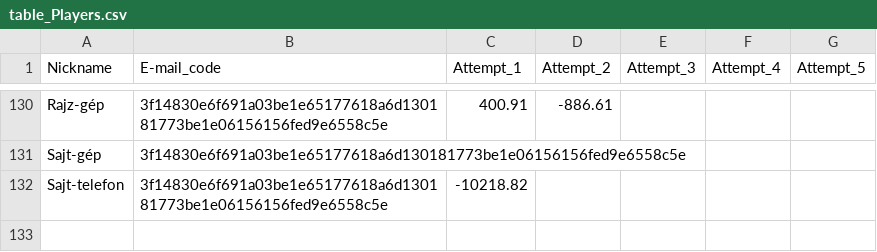
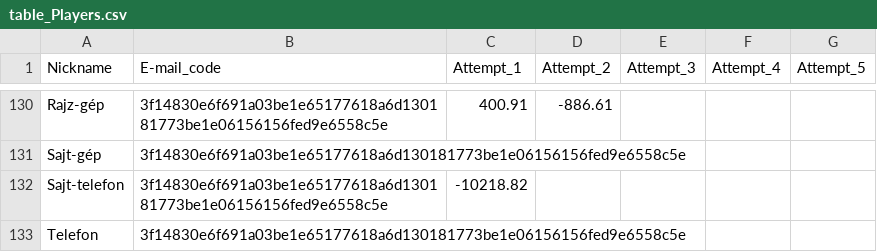
Before and after one commit to lapatinszki/simulator-app, a CSV file: table_Players.csv, drawn as a sheet; only a part is shown, gaps mark what is left out.

Commit message:
Add player Telefon

```diff
--- a/table_Players.csv
+++ b/table_Players.csv
@@ -132 +132,2 @@ Sajt-gép,3f14830e6f691a03be1e65177618a6d130181773be1e06156156fed9e6558c5e,,,,,
 Sajt-telefon,3f14830e6f691a03be1e65177618a6d130181773be1e06156156fed9e6558c5e,-10218.82,,,,
+Telefon,3f14830e6f691a03be1e65177618a6d130181773be1e06156156fed9e6558c5e,,,,,
```
